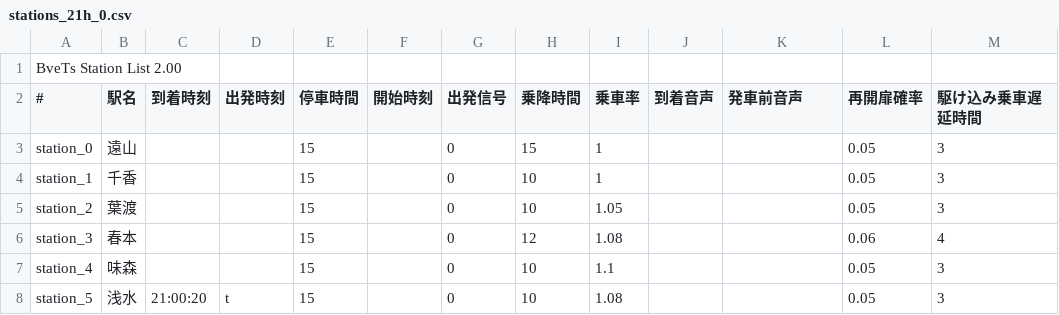
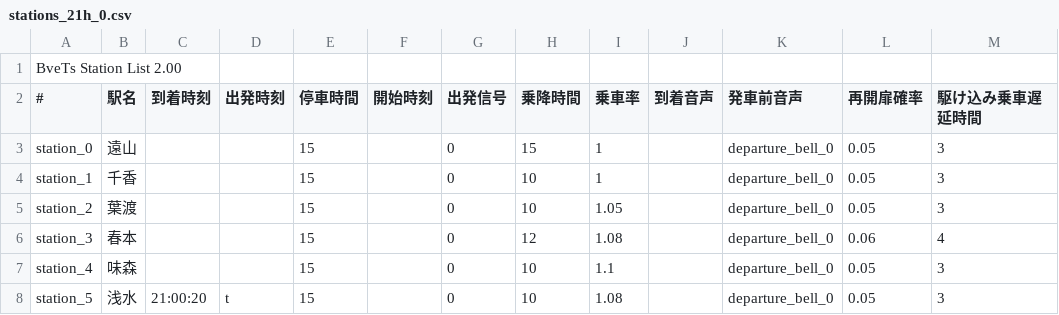
Before and after one commit to magicant/bve-random-map, a CSV file: Scenarios/magicant/randommap/stations/stations_21h_0.csv, drawn as a sheet.

```diff
--- a/Scenarios/magicant/randommap/stations/stations_21h_0.csv
+++ b/Scenarios/magicant/randommap/stations/stations_21h_0.csv
@@ -2,7 +2,7 @@ BveTs Station List 2.00,,,,,,,,,,,,
 #,駅名,到着時刻,出発時刻,停車時間,開始時刻,出発信号,乗降時間,乗車率,到着音声,発車前音声,再開扉確率,駆け込み乗車遅延時間
-station_0,遠山,,,15,,0,15,1,,,0.05,3
-station_1,千香,,,15,,0,10,1,,,0.05,3
-station_2,葉渡,,,15,,0,10,1.05,,,0.05,3
-station_3,春本,,,15,,0,12,1.08,,,0.06,4
-station_4,味森,,,15,,0,10,1.1,,,0.05,3
-station_5,浅水,21:00:20,t,15,,0,10,1.08,,,0.05,3
+station_0,遠山,,,15,,0,15,1,,departure_bell_0,0.05,3
+station_1,千香,,,15,,0,10,1,,departure_bell_0,0.05,3
+station_2,葉渡,,,15,,0,10,1.05,,departure_bell_0,0.05,3
+station_3,春本,,,15,,0,12,1.08,,departure_bell_0,0.06,4
+station_4,味森,,,15,,0,10,1.1,,departure_bell_0,0.05,3
+station_5,浅水,21:00:20,t,15,,0,10,1.08,,departure_bell_0,0.05,3
```
Also changed, not shown: Scenarios/magicant/randommap/stations/stations_9h_0.csv, 3 other files.
